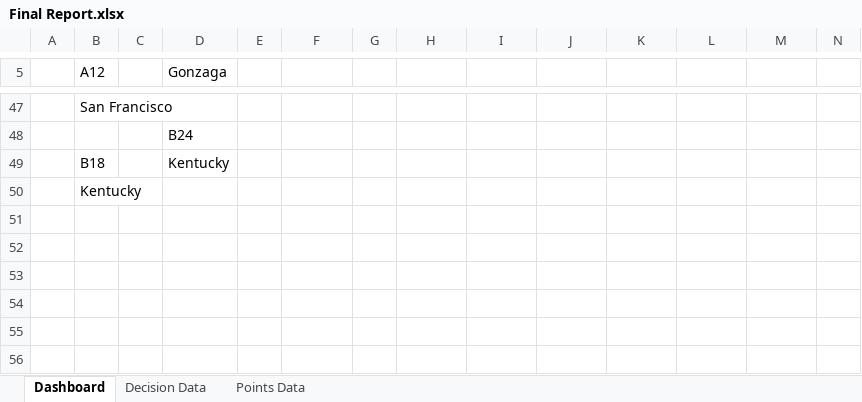
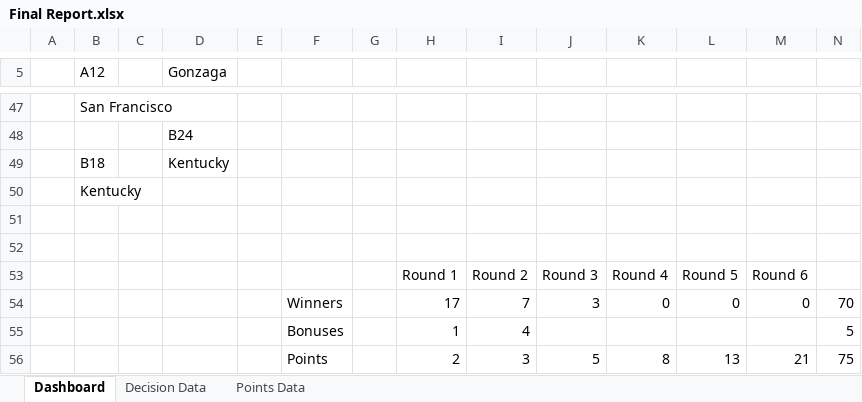
Before and after one commit to AndrewJamesThomas/MarchMadness23, an Excel workbook: src/report/Final Report.xlsx, sheet Dashboard, drawn as a sheet; only a part is shown, gaps mark what is left out; values as stored, in another font and other column widths than the file's, no cell formats; charts and pictures not drawn; rows hold the shown columns only; the diff names each change by its address in the sheet, - before the commit and + after, or states it on an @@ line.

Commit message:
add table for tracking scores

```diff
--- a/src/report/Final Report.xlsx (sheet Dashboard)
+++ b/src/report/Final Report.xlsx (sheet Dashboard)
+row 51: (empty)
+row 52: (empty)
+row 53:  |  |  |  |  |  |  | Round 1 | Round 2 | Round 3 | Round 4 | Round 5 | Round 6
+row 54:  |  |  |  |  | Winners |  | 17 | 7 | 3 | 0 | 0 | 0 | 70
+row 55:  |  |  |  |  | Bonuses |  | 1 | 4 |  |  |  |  | 5
+row 56:  |  |  |  |  | Points |  | 2 | 3 | 5 | 8 | 13 | 21 | 75
```
Also changed, not shown: cell formats.
